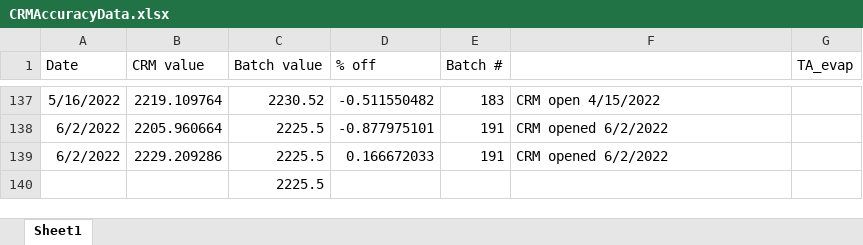
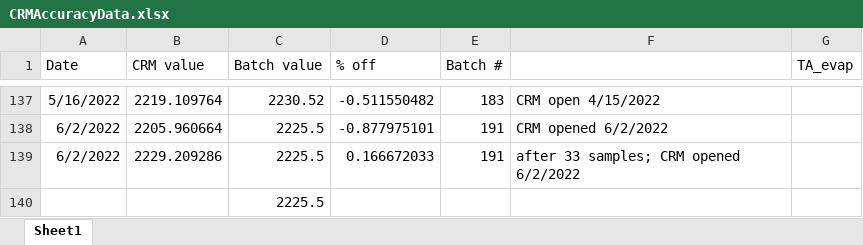
Before and after one commit to SilbigerLab/Titrator, an Excel workbook: Data/CRMAccuracyData.xlsx, sheet Sheet1, drawn as a sheet; only a part is shown, gaps mark what is left out; values as stored, in another font and other column widths than the file's, no borders; the diff names each change by its address in the sheet, - before the commit and + after, or states it on an @@ line.

Commit message:
adding CRM accurancy after run

```diff
--- a/Data/CRMAccuracyData.xlsx (sheet Sheet1)
+++ b/Data/CRMAccuracyData.xlsx (sheet Sheet1)
-F139: CRM opened 6/2/2022
+F139: after 33 samples; CRM opened 6/2/2022
```
